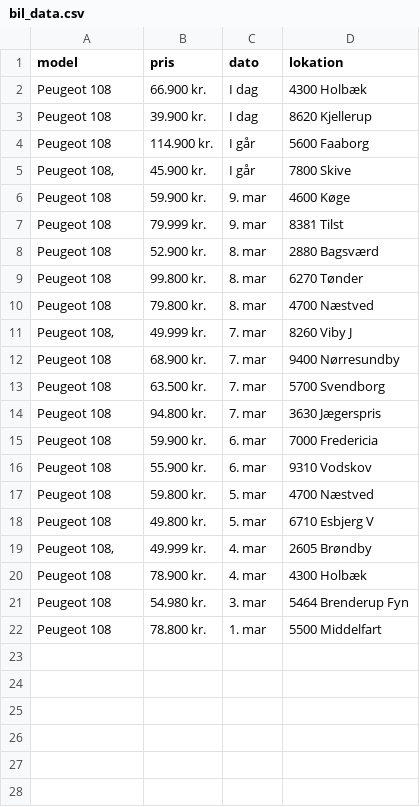
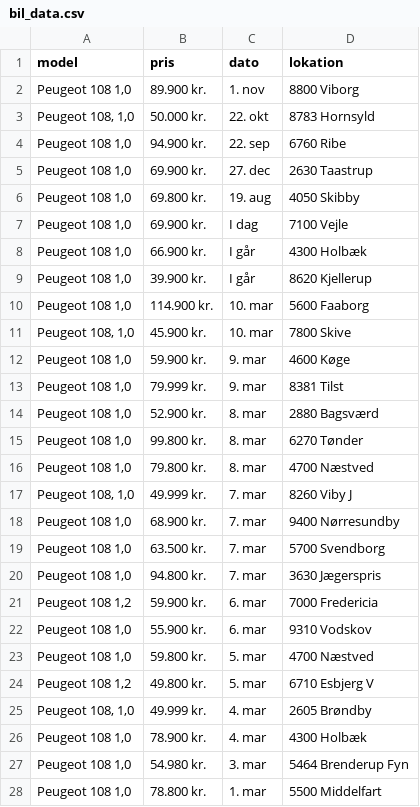
Before and after one commit to Justinxc1337/Scrapydba, a CSV file: bil_data.csv, drawn as a sheet; only a part is shown; the diff covers the shown part only.

```diff
--- a/bil_data.csv
+++ b/bil_data.csv
@@ -1,64 +1,82 @@
 model,pris,dato,lokation
-Peugeot 108,66.900 kr.,I dag,"
-    4300 Holbæk
-"
-Peugeot 108,39.900 kr.,I dag,"
-    8620 Kjellerup
-"
-Peugeot 108,114.900 kr.,I går,"
-    5600 Faaborg
-"
-"Peugeot 108,",45.900 kr.,I går,"
-    7800 Skive
-"
-Peugeot 108,59.900 kr.,9. mar,"
-    4600 Køge
-"
-Peugeot 108,79.999 kr.,9. mar,"
-    8381 Tilst
-"
-Peugeot 108,52.900 kr.,8. mar,"
-    2880 Bagsværd
-"
-Peugeot 108,99.800 kr.,8. mar,"
-    6270 Tønder
-"
-Peugeot 108,79.800 kr.,8. mar,"
-    4700 Næstved
-"
-"Peugeot 108,",49.999 kr.,7. mar,"
-    8260 Viby J
-"
-Peugeot 108,68.900 kr.,7. mar,"
-    9400 Nørresundby
-"
-Peugeot 108,63.500 kr.,7. mar,"
-    5700 Svendborg
-"
-Peugeot 108,94.800 kr.,7. mar,"
-    3630 Jægerspris
-"
-Peugeot 108,59.900 kr.,6. mar,"
-    7000 Fredericia
-"
-Peugeot 108,55.900 kr.,6. mar,"
-    9310 Vodskov
-"
-Peugeot 108,59.800 kr.,5. mar,"
-    4700 Næstved
-"
-Peugeot 108,49.800 kr.,5. mar,"
-    6710 Esbjerg V
-"
-"Peugeot 108,",49.999 kr.,4. mar,"
-    2605 Brøndby
-"
-Peugeot 108,78.900 kr.,4. mar,"
-    4300 Holbæk
-"
-Peugeot 108,54.980 kr.,3. mar,"
-    5464 Brenderup Fyn
-"
-Peugeot 108,78.800 kr.,1. mar,"
-    5500 Middelfart
-"
+"Peugeot 108 1,0",89.900 kr.,1. nov,"
+    8800 Viborg
+"
+"Peugeot 108, 1,0",50.000 kr.,22. okt,"
+    8783 Hornsyld
+"
+"Peugeot 108 1,0",94.900 kr.,22. sep,"
+    6760 Ribe
+"
+"Peugeot 108 1,0",69.900 kr.,27. dec,"
+    2630 Taastrup
+"
+"Peugeot 108 1,0",69.800 kr.,19. aug,"
+    4050 Skibby
+"
+"Peugeot 108 1,0",69.900 kr.,I dag,"
+    7100 Vejle
+"
+"Peugeot 108 1,0",66.900 kr.,I går,"
+    4300 Holbæk
+"
+"Peugeot 108 1,0",39.900 kr.,I går,"
+    8620 Kjellerup
+"
+"Peugeot 108 1,0",114.900 kr.,10. mar,"
+    5600 Faaborg
+"
+"Peugeot 108, 1,0",45.900 kr.,10. mar,"
+    7800 Skive
+"
+"Peugeot 108 1,0",59.900 kr.,9. mar,"
+    4600 Køge
+"
+"Peugeot 108 1,0",79.999 kr.,9. mar,"
+    8381 Tilst
+"
+"Peugeot 108 1,0",52.900 kr.,8. mar,"
+    2880 Bagsværd
+"
+"Peugeot 108 1,0",99.800 kr.,8. mar,"
+    6270 Tønder
+"
+"Peugeot 108 1,0",79.800 kr.,8. mar,"
+    4700 Næstved
+"
+"Peugeot 108, 1,0",49.999 kr.,7. mar,"
+    8260 Viby J
+"
+"Peugeot 108 1,0",68.900 kr.,7. mar,"
+    9400 Nørresundby
+"
+"Peugeot 108 1,0",63.500 kr.,7. mar,"
+    5700 Svendborg
+"
+"Peugeot 108 1,0",94.800 kr.,7. mar,"
+    3630 Jægerspris
+"
+"Peugeot 108 1,2",59.900 kr.,6. mar,"
+    7000 Fredericia
+"
+"Peugeot 108 1,0",55.900 kr.,6. mar,"
+    9310 Vodskov
+"
+"Peugeot 108 1,0",59.800 kr.,5. mar,"
+    4700 Næstved
+"
+"Peugeot 108 1,2",49.800 kr.,5. mar,"
+    6710 Esbjerg V
+"
+"Peugeot 108, 1,0",49.999 kr.,4. mar,"
+    2605 Brøndby
+"
+"Peugeot 108 1,0",78.900 kr.,4. mar,"
+    4300 Holbæk
+"
+"Peugeot 108 1,0",54.980 kr.,3. mar,"
+    5464 Brenderup Fyn
+"
+"Peugeot 108 1,0",78.800 kr.,1. mar,"
+    5500 Middelfart
+"
```
Also changed, not shown: 20 added rows elsewhere in this file, 3 other files.
